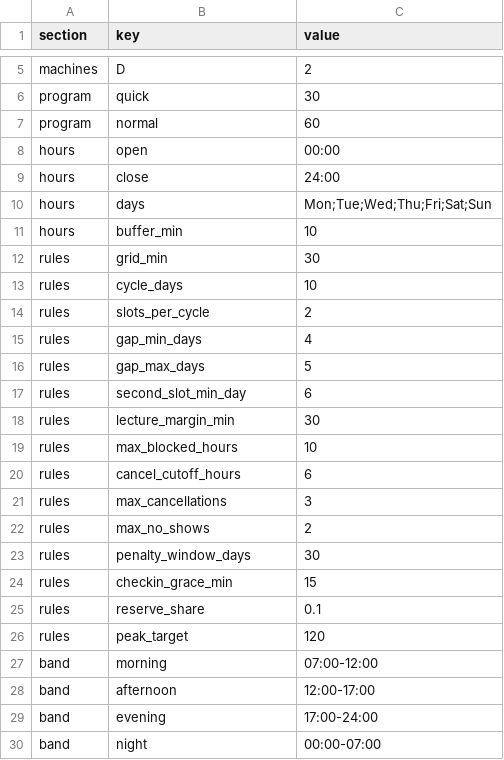
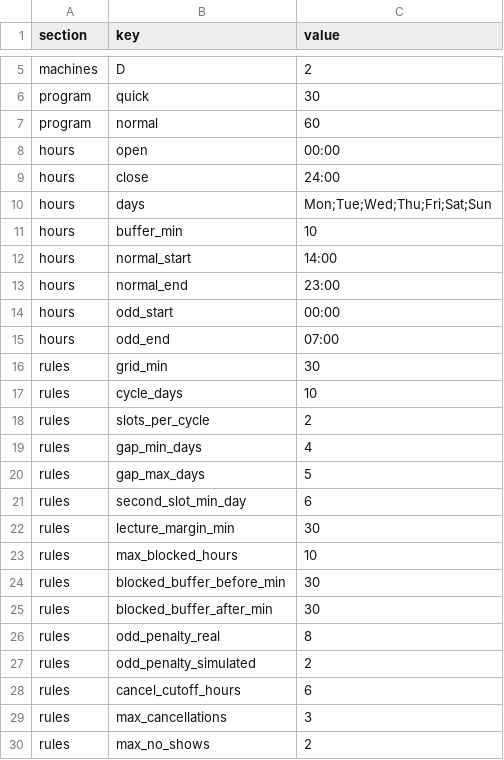
Before and after one commit to hostel-laundry-mse/hostel-laundry-app, a CSV file: data/config.csv, drawn as a sheet; only a part is shown, gaps mark what is left out; the shorter side is filled out with more unchanged rows.

```diff
--- a/data/config.csv
+++ b/data/config.csv
@@ -11,2 +11,6 @@ hours,days,Mon;Tue;Wed;Thu;Fri;Sat;Sun
 hours,buffer_min,10
+hours,normal_start,14:00
+hours,normal_end,23:00
+hours,odd_start,00:00
+hours,odd_end,07:00
 rules,grid_min,30
@@ -19,2 +23,6 @@ rules,lecture_margin_min,30
 rules,max_blocked_hours,10
+rules,blocked_buffer_before_min,30
+rules,blocked_buffer_after_min,30
+rules,odd_penalty_real,8
+rules,odd_penalty_simulated,2
 rules,cancel_cutoff_hours,6
```
Also changed, not shown: 5 other files.
